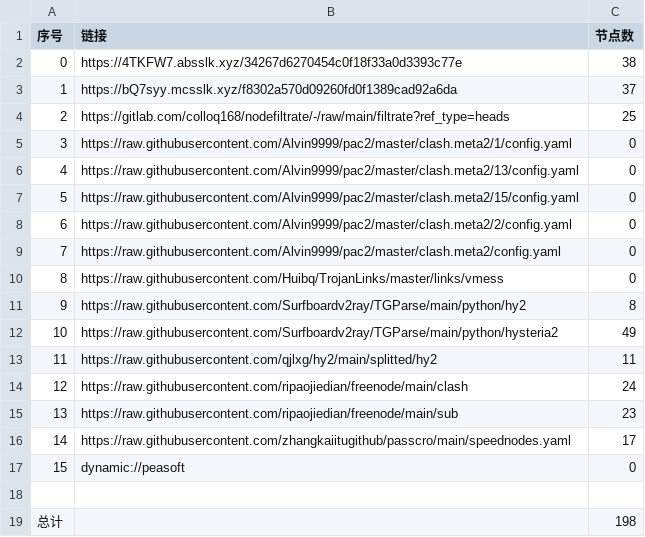
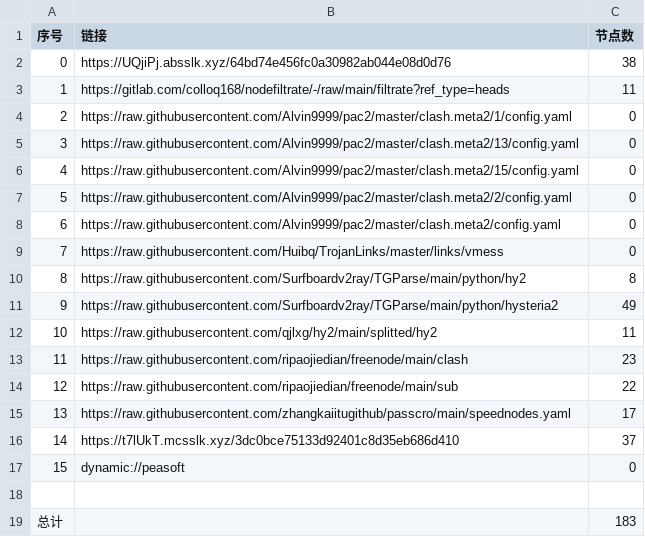
Before and after one commit to jianwu-zhao/NoMoreWalls, a CSV file: list_result.csv, drawn as a sheet; removed rows and columns are numbered as before the commit, all else as after; the diff names each change by its address in the sheet, - before the commit and + after, or states it on an @@ line.

```diff
--- a/list_result.csv
+++ b/list_result.csv
-B2 (链接): https://4TKFW7.absslk.xyz/34267d6270454c0f18f33a0d3393c77e
+B2 (链接): https://UQjiPj.absslk.xyz/64bd74e456fc0a30982ab044e08d0d76
-row 3: 1 | https://bQ7syy.mcsslk.xyz/f8302a570d09260fd0f1389cad92a6da | 37
@@ column A (序号) renumbered between rows 3 and 15 @@
-C3 (节点数): 25
+C3 (节点数): 11
-C13 (节点数): 24
+C13 (节点数): 23
-C14 (节点数): 23
+C14 (节点数): 22
+row 16: 14 | https://t7lUkT.mcsslk.xyz/3dc0bce75133d92401c8d35eb686d410 | 37
-C19 (节点数): 198
+C19 (节点数): 183
```
Also changed, not shown: 27 other files.
